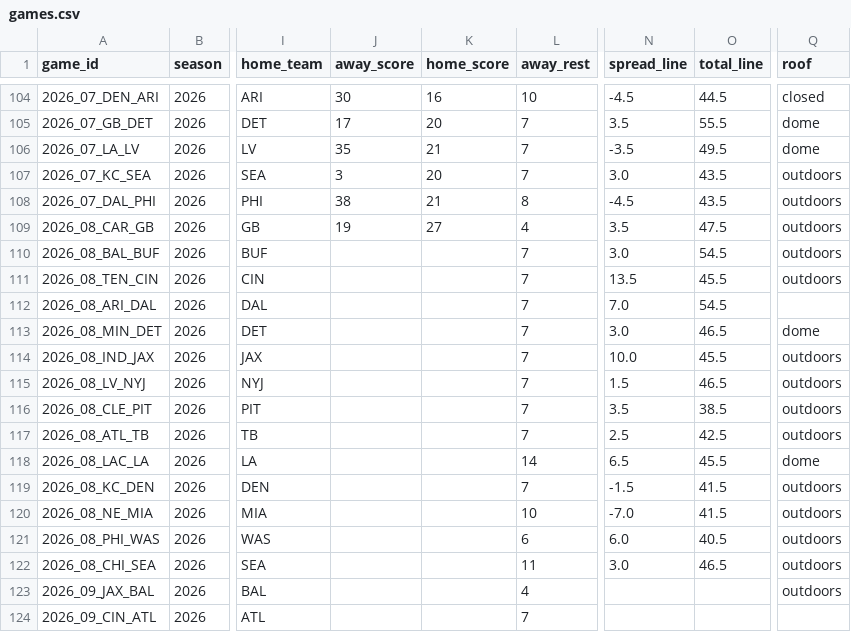
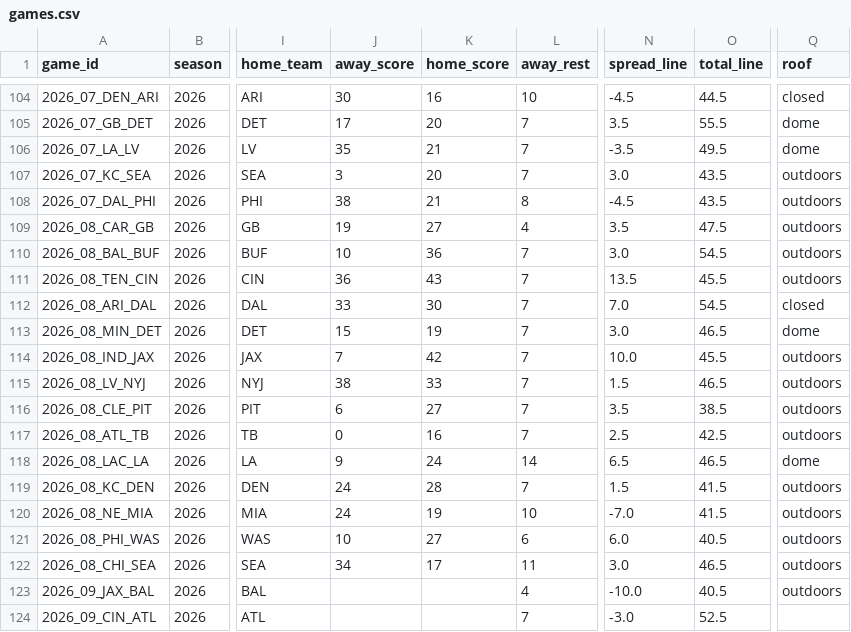
Before and after one commit to bmillercreates/The-Prop-Exchange, a CSV file: data/stats/games.csv, drawn as a sheet; only a part is shown, gaps mark what is left out; the diff covers the shown part only; the diff names each change by its address in the sheet, - before the commit and + after, or states it on an @@ line.

```diff
--- a/data/stats/games.csv
+++ b/data/stats/games.csv
-J110 (away_score): (empty)
+J110 (away_score): 10
-K110 (home_score): (empty)
+K110 (home_score): 36
-J111 (away_score): (empty)
+J111 (away_score): 36
-K111 (home_score): (empty)
+K111 (home_score): 43
-J112 (away_score): (empty)
+J112 (away_score): 33
-K112 (home_score): (empty)
+K112 (home_score): 30
-Q112 (roof): (empty)
+Q112 (roof): closed
-J113 (away_score): (empty)
+J113 (away_score): 15
-K113 (home_score): (empty)
+K113 (home_score): 19
-J114 (away_score): (empty)
+J114 (away_score): 7
-K114 (home_score): (empty)
+K114 (home_score): 42
-J115 (away_score): (empty)
+J115 (away_score): 38
-K115 (home_score): (empty)
+K115 (home_score): 33
-J116 (away_score): (empty)
+J116 (away_score): 6
-K116 (home_score): (empty)
+K116 (home_score): 27
-J117 (away_score): (empty)
+J117 (away_score): 0
-K117 (home_score): (empty)
+K117 (home_score): 16
-J118 (away_score): (empty)
+J118 (away_score): 9
-K118 (home_score): (empty)
+K118 (home_score): 24
-O118 (total_line): 45.5
+O118 (total_line): 46.5
-J119:J120 (away_score): (empty)
+J119:J120 (away_score): 24
-K119 (home_score): (empty)
+K119 (home_score): 28
-N119 (spread_line): -1.5
+N119 (spread_line): 1.5
-K120 (home_score): (empty)
+K120 (home_score): 19
-J121 (away_score): (empty)
+J121 (away_score): 10
-K121 (home_score): (empty)
+K121 (home_score): 27
-J122 (away_score): (empty)
+J122 (away_score): 34
-K122 (home_score): (empty)
+K122 (home_score): 17
-N123 (spread_line): (empty)
+N123 (spread_line): -10.0
-O123 (total_line): (empty)
+O123 (total_line): 40.5
-N124 (spread_line): (empty)
+N124 (spread_line): -3.0
-O124 (total_line): (empty)
+O124 (total_line): 52.5
```
Also changed, not shown: 52 edited cells elsewhere in this file, data/injuries.csv, data/stats/players.csv, 22 other files.
